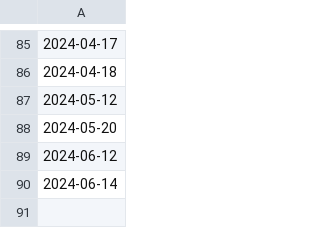
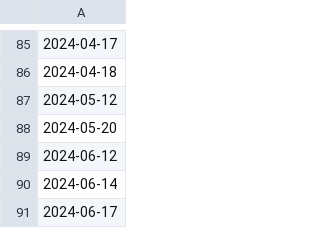
Before and after one commit to cockroachdb/docs, a CSV file: src/current/_data/cloud_releases.csv, drawn as a sheet; only a part is shown, gaps mark what is left out; the diff names each change by its address in the sheet, - before the commit and + after, or states it on an @@ line.

```diff
--- a/src/current/_data/cloud_releases.csv
+++ b/src/current/_data/cloud_releases.csv
+row 91: 2024-06-17
```
Also changed, not shown: 3 other files.
